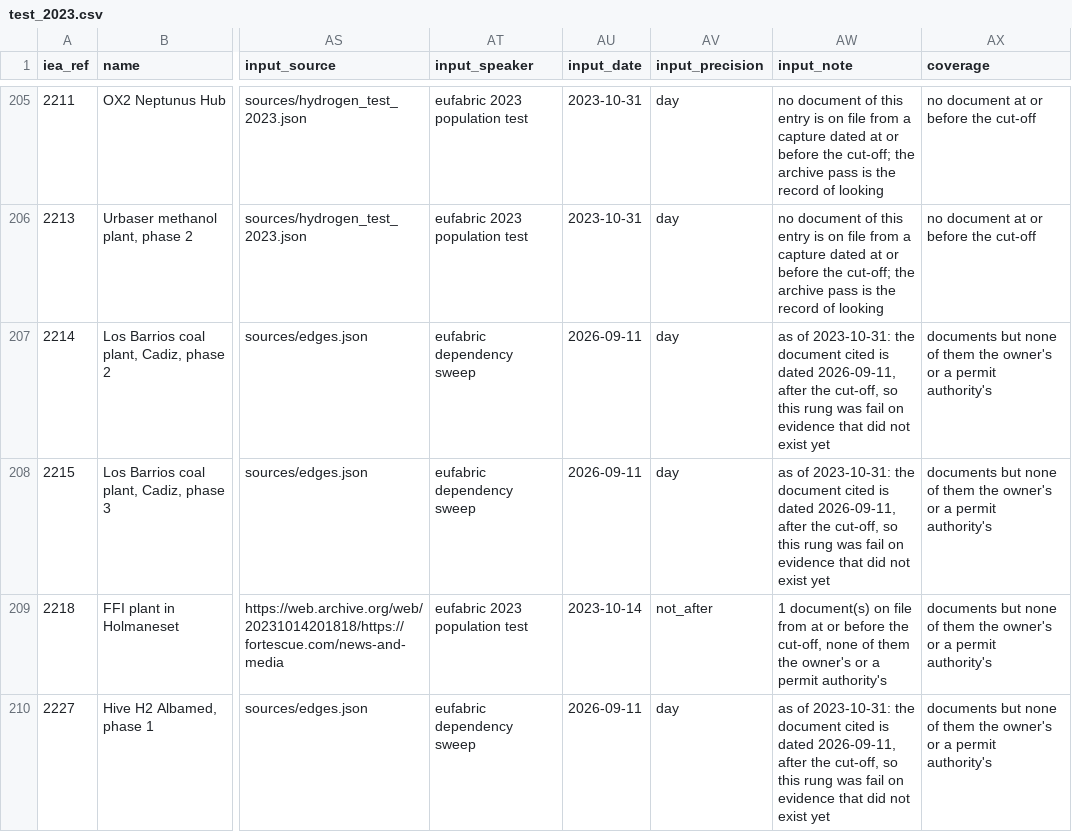
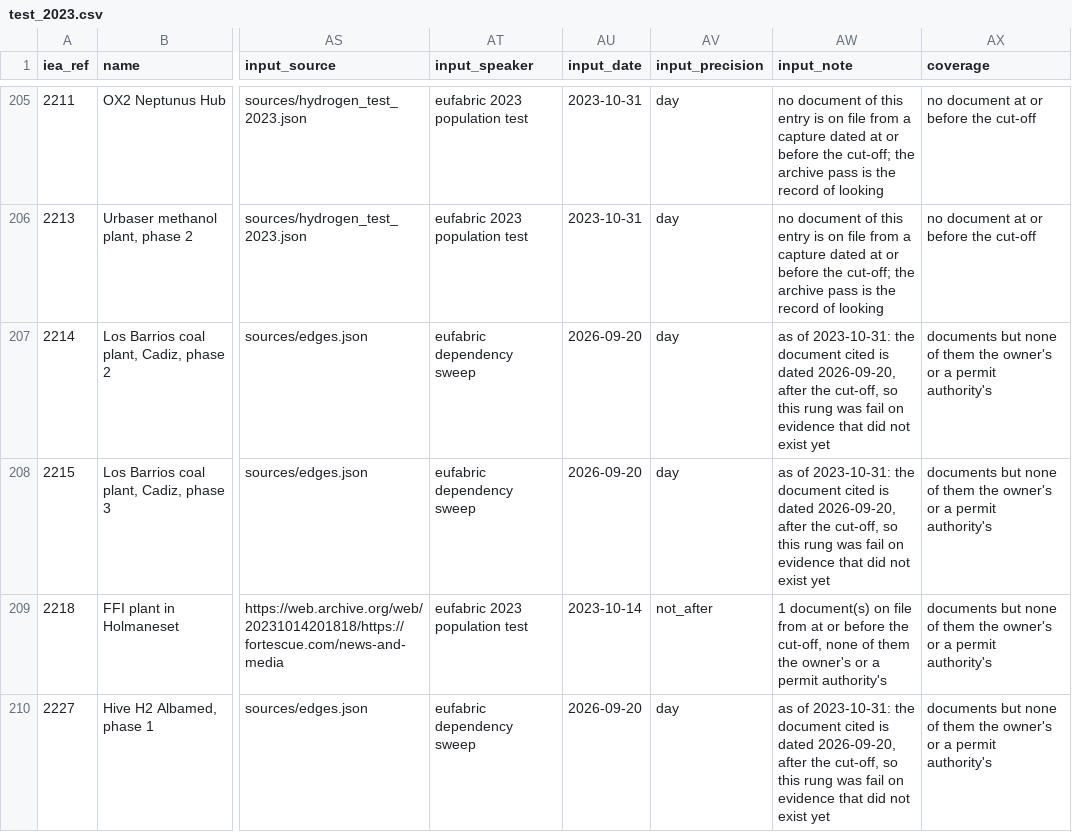
Before and after one commit to cartmangreko/policyfocus, a CSV file: sources/ladder/test_2023.csv, drawn as a sheet; only a part is shown, gaps mark what is left out; the diff covers the shown part only; the diff names each change by its address in the sheet, - before the commit and + after, or states it on an @@ line.

```diff
--- a/sources/ladder/test_2023.csv
+++ b/sources/ladder/test_2023.csv
-AU207:AU208 (input_date): 2026-09-11
+AU207:AU208 (input_date): 2026-09-20
-AW207:AW208 (input_note): …is dated 2026-09-11, after the…
+AW207:AW208 (input_note): …is dated 2026-09-20, after the…
-AU210 (input_date): 2026-09-11
+AU210 (input_date): 2026-09-20
-AW210 (input_note): …is dated 2026-09-11, after the…
+AW210 (input_note): …is dated 2026-09-20, after the…
```
Also changed, not shown: 68 edited cells elsewhere in this file.
